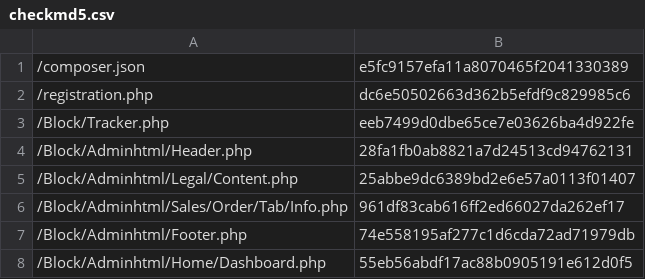
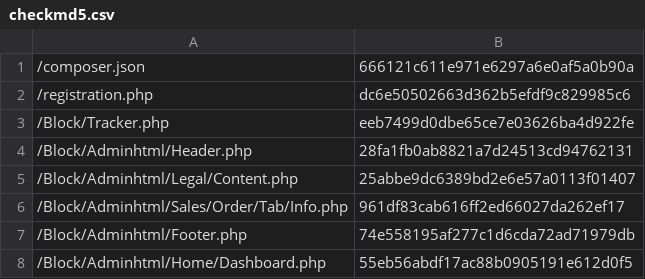
Before and after one commit to lengow/plugin-magento2, a CSV file: etc/checkmd5.csv, drawn as a sheet; only a part is shown.

```diff
--- a/etc/checkmd5.csv
+++ b/etc/checkmd5.csv
@@ -1,2 +1,2 @@
-/composer.json|e5fc9157efa11a8070465f2041330389
+/composer.json|666121c611e971e6297a6e0af5a0b90a
 /registration.php|dc6e50502663d362b5efdf9c829985c6
```
Also changed, not shown: 1 other file.
